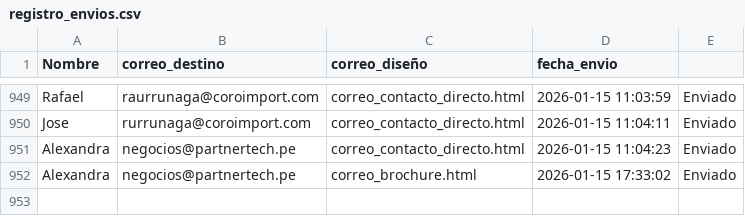
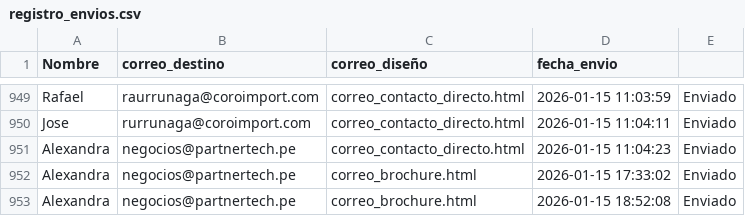
Before and after one commit to Franco-G/Correos-Masivos-Partner-Tech, a CSV file: registro_envios.csv, drawn as a sheet; only a part is shown, gaps mark what is left out; the diff names each change by its address in the sheet, - before the commit and + after, or states it on an @@ line.

```diff
--- a/registro_envios.csv
+++ b/registro_envios.csv
+row 953: Alexandra | negocios@partnertech.pe | correo_brochure.html | 2026-01-15 18:52:08 | Enviado
```
Also changed, not shown: 1 other file.
